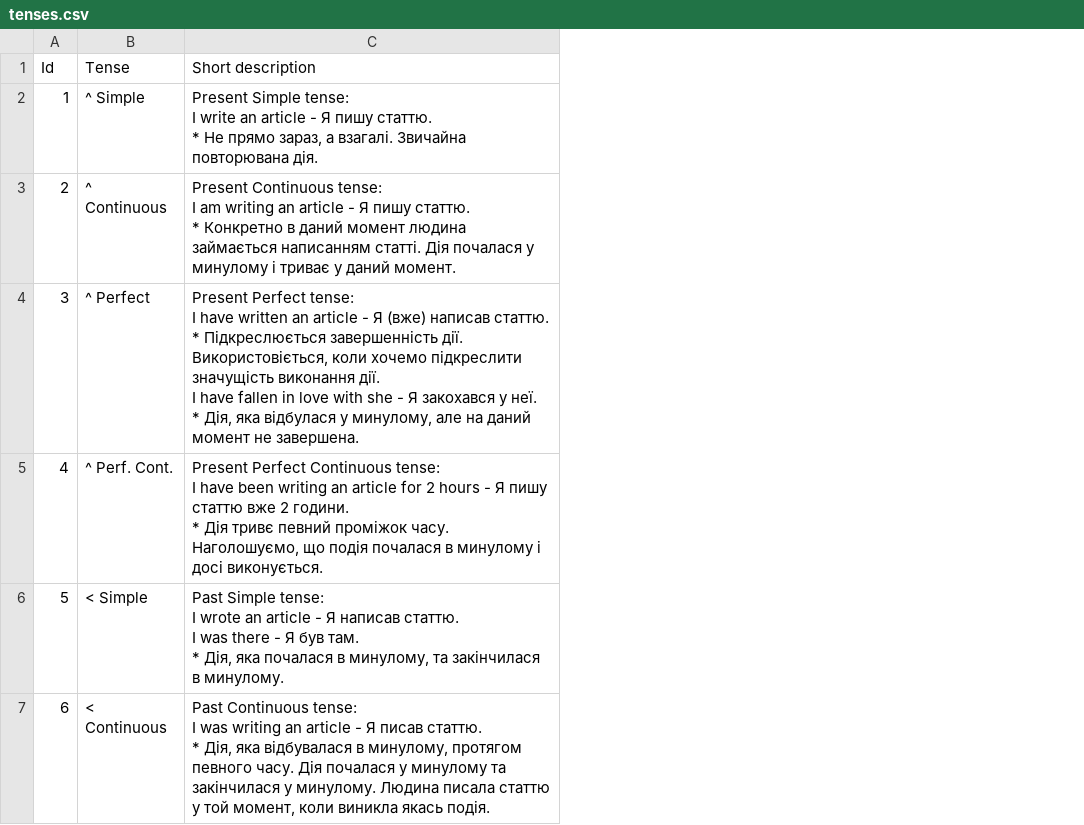
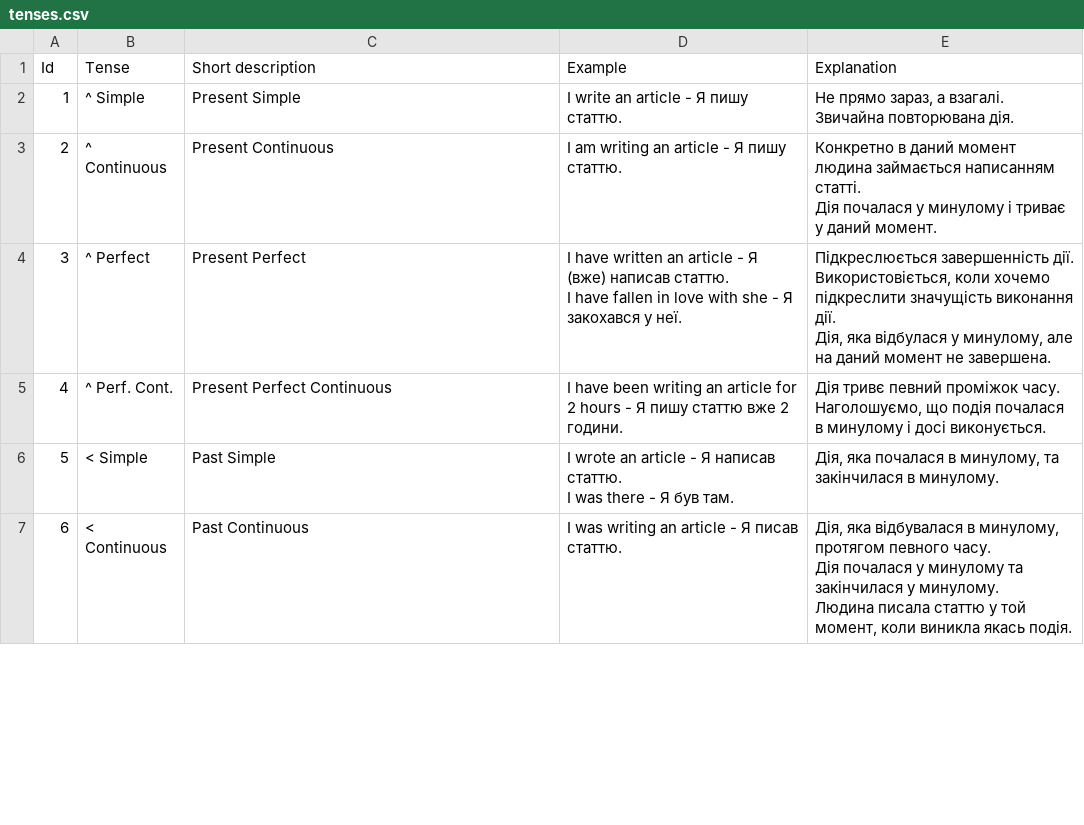
Before and after one commit to yuri-gordienko/Java, a CSV file: telegram-bot_eng_grammar/src/main/resources/tenses.csv, drawn as a sheet; only a part is shown; ↵ is a line break in a cell; the diff covers the shown part only; the diff names each change by its address in the sheet, - before the commit and + after, or states it on an @@ line.

Commit message:
telegram-bot_eng_grammar

```diff
--- a/telegram-bot_eng_grammar/src/main/resources/tenses.csv
+++ b/telegram-bot_eng_grammar/src/main/resources/tenses.csv
+column D (Example), rows 2-7: I write an article - Я пишу статтю. | I am writing an article - Я пишу статтю. | I have written an article - Я (вже) написав статтю. ↵ I have fallen in love with she - Я закохався у неї. | I have been writing an article for 2 hours - Я пишу статтю вже 2 години. | I wrote an article - Я написав статтю. ↵ I was there - Я був там. | I was writing an article - Я писав статтю.
+column E (Explanation), rows 2-7: Не прямо зараз, а взагалі. Звичайна повторювана дія. | Конкретно в даний момент людина займається написанням статті. ↵ Дія почалася у минулому і триває у даний момент. | Підкреслюється завершенність дії. ↵ Використовіється, коли хочемо підкреслити значущість виконання дії. ↵ Дія, яка відбулася у минулому, але на даний момент не завершена. | Дія тривє певний проміжок часу. ↵ Наголошуємо, що подія почалася в минулому і досі виконується. | Дія, яка почалася в минулому, та закінчилася в минулому. | Дія, яка відбувалася в минулому, протягом певного часу. ↵ Дія почалася у минулому та закінчилася у минулому. ↵ Людина писала статтю у той момент, коли виникла якась подія.
-C2 (Short description): Present Simple tense: ↵ I write an article - Я пишу статтю. ↵ * Не прямо зараз, а взагалі. Звичайна повторювана дія.
+C2 (Short description): Present Simple
-C3 (Short description): Present Continuous tense: ↵ I am writing an article - Я пишу статтю. ↵ * Конкретно в даний момент людина займається написанням статті. Дія почалася у минулому і триває у даний момент.
+C3 (Short description): Present Continuous
-C4 (Short description): Present Perfect tense: ↵ I have written an article - Я (вже) написав статтю. ↵ * Підкреслюється завершенність дії. Використовіється, коли хочемо підкреслити значущість виконання дії. ↵ I have fallen in love with she - Я закохався у неї. ↵ * Дія, яка відбулася у минулому, але на даний момент не завершена.
+C4 (Short description): Present Perfect
-C5 (Short description): …Perfect Continuous tense: ↵ I have been writing an article for 2 hours - Я пишу статтю вже 2 години. ↵ * Дія тривє певний проміжок часу. Наголошуємо, що подія почалася в минулому і досі виконується.
+C5 (Short description): …Perfect Continuous
-C6 (Short description): Past Simple tense: ↵ I wrote an article - Я написав статтю. ↵ I was there - Я був там. ↵ * Дія, яка почалася в минулому, та закінчилася в минулому.
+C6 (Short description): Past Simple
-C7 (Short description): Past Continuous tense: ↵ I was writing an article - Я писав статтю. ↵ * Дія, яка відбувалася в минулому, протягом певного часу. Дія почалася у минулому та закінчилася у минулому. Людина писала статтю у той момент, коли виникла якась подія.
+C7 (Short description): Past Continuous
```
Also changed, not shown: 6 edited cells elsewhere in this file, 2 other files.
